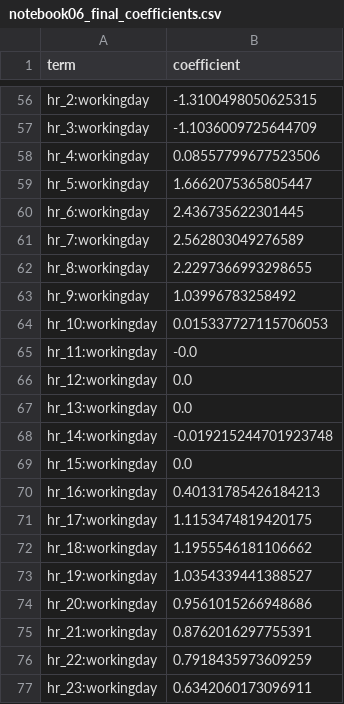
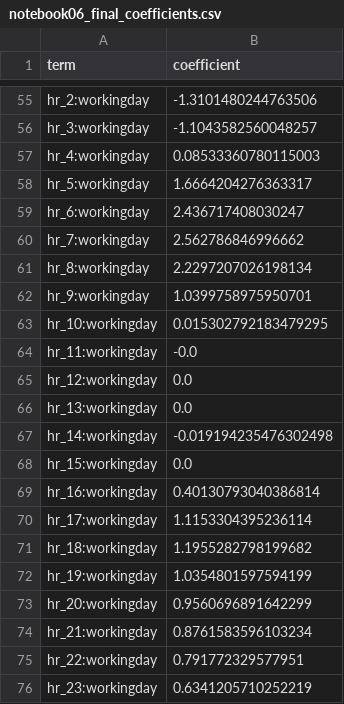
Before and after one commit to SinYang13/DSA211, a CSV file: data/notebook06_final_coefficients.csv, drawn as a sheet; only a part is shown, gaps mark what is left out; addresses are those after the commit; the diff covers the shown part only; the diff names each change by its address in the sheet, - before the commit and + after, or states it on an @@ line.

```diff
--- a/data/notebook06_final_coefficients.csv
+++ b/data/notebook06_final_coefficients.csv
-B55 (coefficient): -1.3100498050625315
+B55 (coefficient): -1.3101480244763506
-B56 (coefficient): -1.1036009725644709
+B56 (coefficient): -1.1043582560048257
-B57 (coefficient): 0.08557799677523506
+B57 (coefficient): 0.08533360780115003
-B58 (coefficient): 1.6662075365805447
+B58 (coefficient): 1.6664204276363317
-B59 (coefficient): 2.436735622301445
+B59 (coefficient): 2.436717408030247
-B60 (coefficient): 2.562803049276589
+B60 (coefficient): 2.562786846996662
-B61 (coefficient): 2.2297366993298655
+B61 (coefficient): 2.2297207026198134
-B62 (coefficient): 1.03996783258492
+B62 (coefficient): 1.0399758975950701
-B63 (coefficient): 0.015337727115706053
+B63 (coefficient): 0.015302792183479295
-B67 (coefficient): -0.019215244701923748
+B67 (coefficient): -0.019194235476302498
-B69 (coefficient): 0.40131785426184213
+B69 (coefficient): 0.40130793040386814
-B70 (coefficient): 1.1153474819420175
+B70 (coefficient): 1.1153304395236114
-B71 (coefficient): 1.1955546181106662
+B71 (coefficient): 1.1955282798199682
-B72 (coefficient): 1.0354339441388527
+B72 (coefficient): 1.0354801597594199
-B73 (coefficient): 0.9561015266948686
+B73 (coefficient): 0.9560696891642299
-B74 (coefficient): 0.8762016297755391
+B74 (coefficient): 0.8761583596103234
-B75 (coefficient): 0.7918435973609259
+B75 (coefficient): 0.791772329577951
-B76 (coefficient): 0.6342060173096911
+B76 (coefficient): 0.6341205710252219
```
Also changed, not shown: 1 removed row and 52 edited cells elsewhere in this file, data/cv_results_05_regularization.csv, data/notebook06_cv_comparison.csv, 11 other files.
